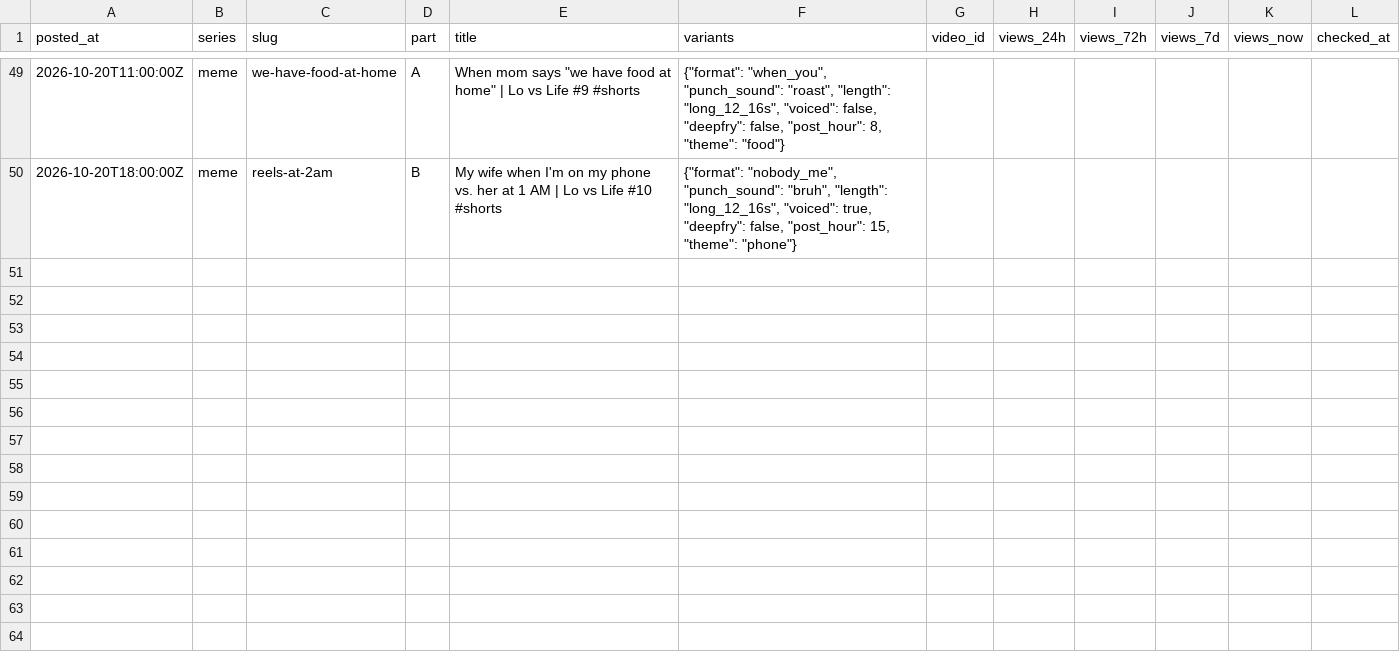
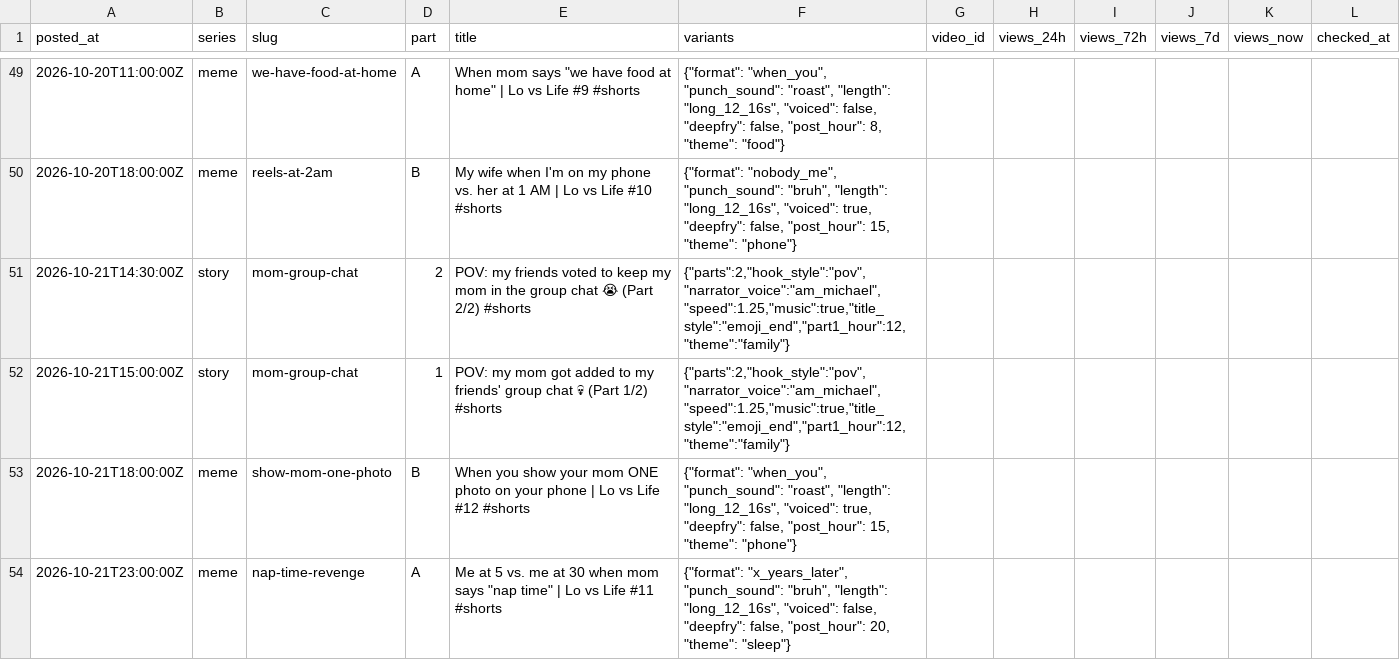
Before and after one commit to vk1311/snortlo, a CSV file: experiments/log.csv, drawn as a sheet; only a part is shown, gaps mark what is left out.

```diff
--- a/experiments/log.csv
+++ b/experiments/log.csv
@@ -50 +50,5 @@ posted_at,series,slug,part,title,variants,video_id,views_24h,views_72h,views_7d,
 2026-10-20T18:00:00Z,meme,reels-at-2am,B,My wife when I'm on my phone vs. her at 1 AM | Lo vs Life #10 #shorts,"{""format"": ""nobody_me"", ""punch_sound"": ""bruh"", ""length"": ""long_12_16s"", ""voiced"": true, ""deepfry"": false, ""post_hour"": 15, ""theme"": ""phone""}",,,,,,
+2026-10-21T14:30:00Z,story,mom-group-chat,2,POV: my friends voted to keep my mom in the group chat 😭 (Part 2/2) #shorts,"{""parts"":2,""hook_style"":""pov"",""narrator_voice"":""am_michael"",""speed"":1.25,""music"":true,""title_style"":""emoji_end"",""part1_hour"":12,""theme"":""family""}",,,,,,
+2026-10-21T15:00:00Z,story,mom-group-chat,1,POV: my mom got added to my friends' group chat 💀 (Part 1/2) #shorts,"{""parts"":2,""hook_style"":""pov"",""narrator_voice"":""am_michael"",""speed"":1.25,""music"":true,""title_style"":""emoji_end"",""part1_hour"":12,""theme"":""family""}",,,,,,
+2026-10-21T18:00:00Z,meme,show-mom-one-photo,B,When you show your mom ONE photo on your phone | Lo vs Life #12 #shorts,"{""format"": ""when_you"", ""punch_sound"": ""roast"", ""length"": ""long_12_16s"", ""voiced"": true, ""deepfry"": false, ""post_hour"": 15, ""theme"": ""phone""}",,,,,,
+2026-10-21T23:00:00Z,meme,nap-time-revenge,A,"Me at 5 vs. me at 30 when mom says ""nap time"" | Lo vs Life #11 #shorts","{""format"": ""x_years_later"", ""punch_sound"": ""bruh"", ""length"": ""long_12_16s"", ""voiced"": false, ""deepfry"": false, ""post_hour"": 20, ""theme"": ""sleep""}",,,,,,
```
Also changed, not shown: 1 other file.
